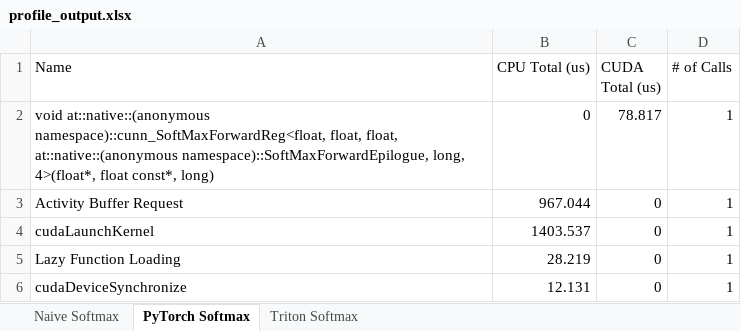
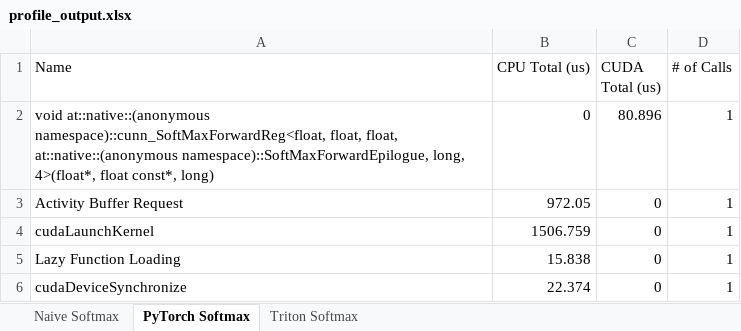
Before and after one commit to anithagovindaraju0603-gif/triton-kernels, an Excel workbook: results/profile_output.xlsx, sheet PyTorch Softmax, drawn as a sheet; values as stored, in another font and other column widths than the file's, no borders; the diff names each change by its address in the sheet, - before the commit and + after, or states it on an @@ line.

```diff
--- a/results/profile_output.xlsx (sheet PyTorch Softmax)
+++ b/results/profile_output.xlsx (sheet PyTorch Softmax)
-C2 (CUDA Total (us)): 78.817
+C2 (CUDA Total (us)): 80.896
-B3 (CPU Total (us)): 967.044
+B3 (CPU Total (us)): 972.05
-B4 (CPU Total (us)): 1403.537
+B4 (CPU Total (us)): 1506.759
-B5 (CPU Total (us)): 28.219
+B5 (CPU Total (us)): 15.838
-B6 (CPU Total (us)): 12.131
+B6 (CPU Total (us)): 22.374
```
Also changed, not shown: sheet Naive Softmax, sheet Triton Softmax, 3 other files.
